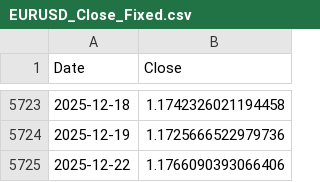
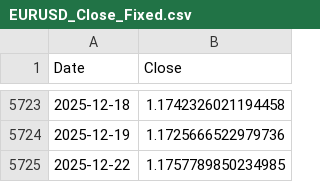
Before and after one commit to sria-the-fury/ANN-for-Time-Series-Forex-PyNote, a CSV file: EURUSD_Close_Fixed.csv, drawn as a sheet; only a part is shown, gaps mark what is left out.

```diff
--- a/EURUSD_Close_Fixed.csv
+++ b/EURUSD_Close_Fixed.csv
@@ -5724,2 +5724,2 @@ Date,Close
 2025-12-19,1.1725666522979736
-2025-12-22,1.1766090393066406
+2025-12-22,1.1757789850234985
```
Also changed, not shown: EURUSD_Close_Fixed_with_difference.csv, main_data_table.csv, 3 other files.
